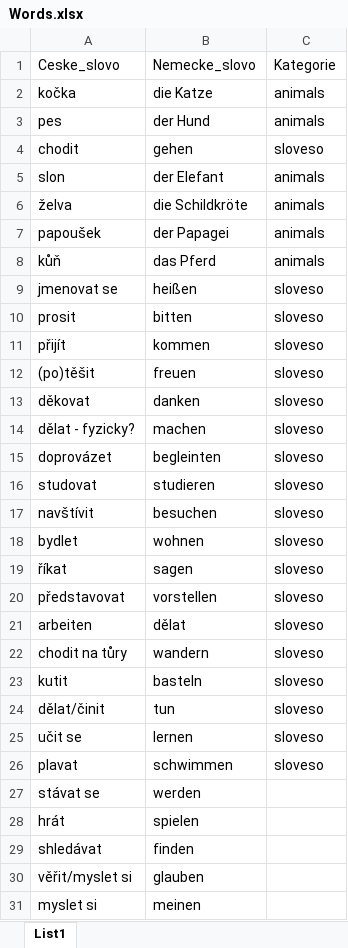
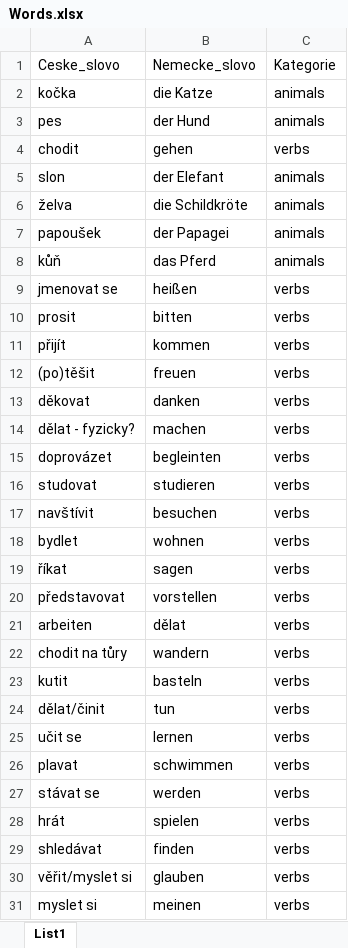
Before and after one commit to thekonon/NJLearner, an Excel workbook: Words.xlsx, sheet List1, drawn as a sheet; only a part is shown; values as stored, in another font and other column widths than the file's, no borders; the diff covers the shown part only; the diff names each change by its address in the sheet, - before the commit and + after, or states it on an @@ line.

```diff
--- a/Words.xlsx (sheet List1)
+++ b/Words.xlsx (sheet List1)
-C4: sloveso
+C4: verbs
-C9:C26: sloveso
+C9:C26: verbs
-C27:C31: (empty)
+C27:C31: verbs
```
Also changed, not shown: 19 edited cells elsewhere in this sheet, 1 other file.
